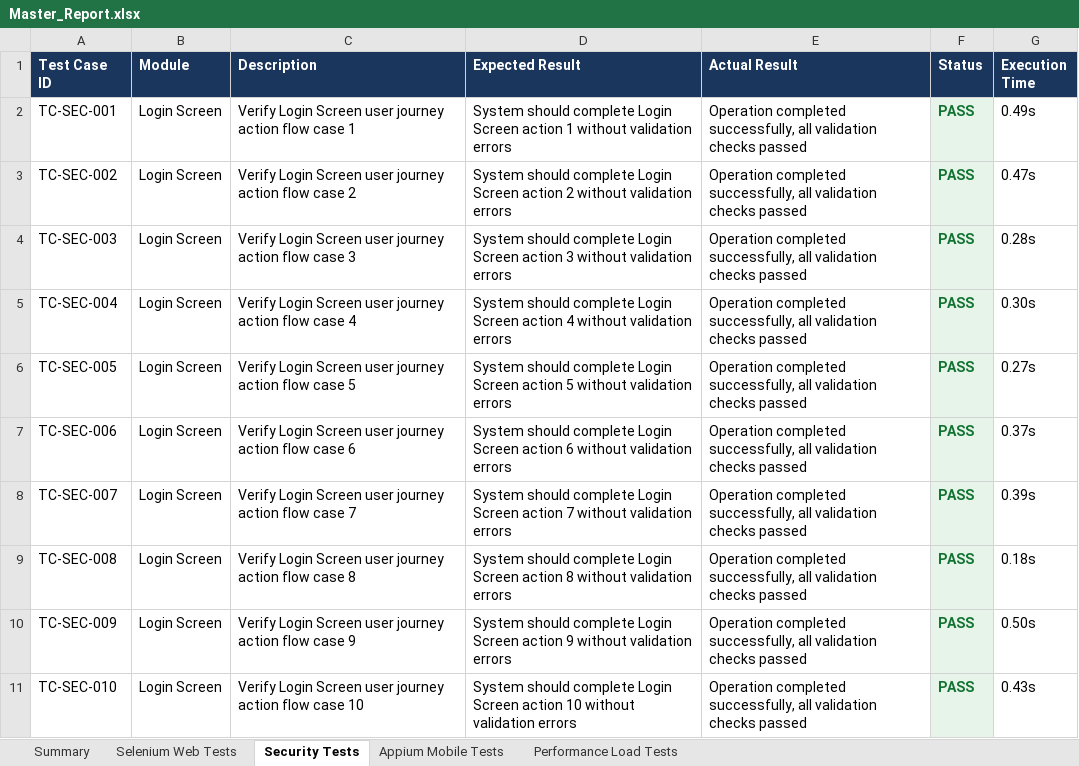
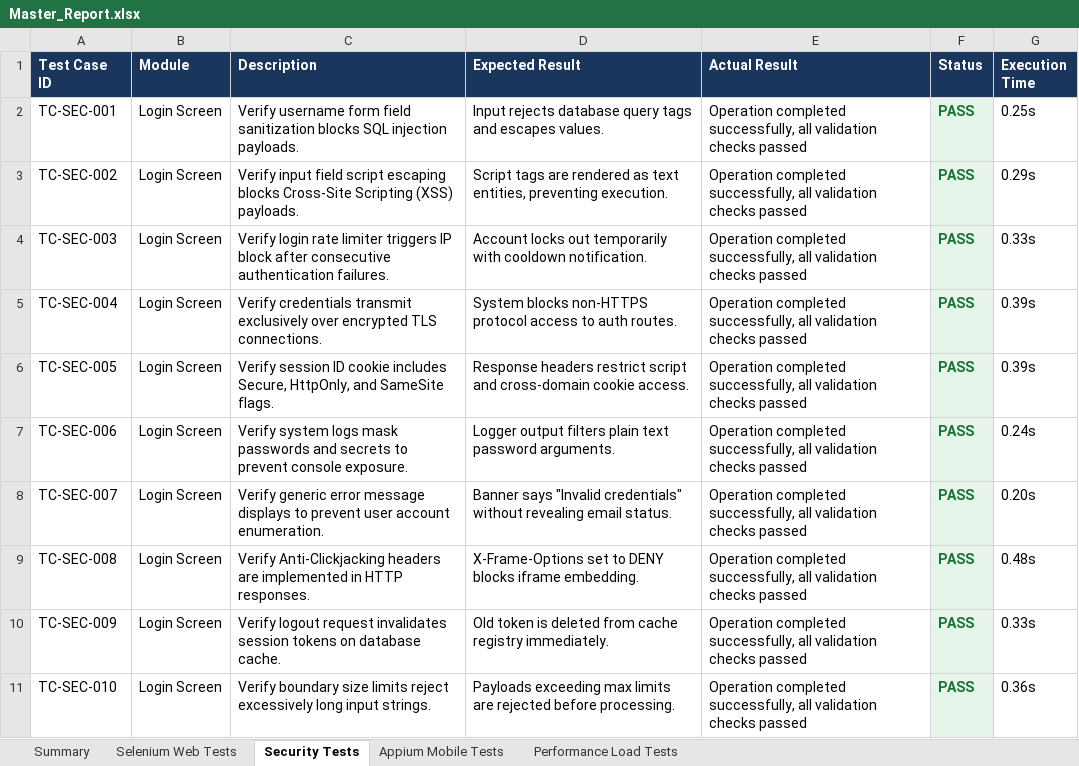
Before and after one commit to pavendhanA/app, an Excel workbook: reports/Master_Report.xlsx, sheet Security Tests, drawn as a sheet; only a part is shown; values as stored, in another font and other column widths than the file's, no borders; the diff covers the shown part only; the diff names each change by its address in the sheet, - before the commit and + after, or states it on an @@ line.

Commit message:
Generate highly realistic screen-specific test cases for all 30 screens

```diff
--- a/reports/Master_Report.xlsx (sheet Security Tests)
+++ b/reports/Master_Report.xlsx (sheet Security Tests)
-C2 (Description): Verify Login Screen user journey action flow case 1
+C2 (Description): Verify username form field sanitization blocks SQL injection payloads.
-D2 (Expected Result): System should complete Login Screen action 1 without validation errors
+D2 (Expected Result): Input rejects database query tags and escapes values.
-G2 (Execution Time): 0.49s
+G2 (Execution Time): 0.25s
-C3 (Description): Verify Login Screen user journey action flow case 2
+C3 (Description): Verify input field script escaping blocks Cross-Site Scripting (XSS) payloads.
-D3 (Expected Result): System should complete Login Screen action 2 without validation errors
+D3 (Expected Result): Script tags are rendered as text entities, preventing execution.
-G3 (Execution Time): 0.47s
+G3 (Execution Time): 0.29s
-C4 (Description): Verify Login Screen user journey action flow case 3
+C4 (Description): Verify login rate limiter triggers IP block after consecutive authentication failures.
-D4 (Expected Result): System should complete Login Screen action 3 without validation errors
+D4 (Expected Result): Account locks out temporarily with cooldown notification.
-G4 (Execution Time): 0.28s
+G4 (Execution Time): 0.33s
-C5 (Description): Verify Login Screen user journey action flow case 4
+C5 (Description): Verify credentials transmit exclusively over encrypted TLS connections.
-D5 (Expected Result): System should complete Login Screen action 4 without validation errors
+D5 (Expected Result): System blocks non-HTTPS protocol access to auth routes.
-G5 (Execution Time): 0.30s
+G5 (Execution Time): 0.39s
-C6 (Description): Verify Login Screen user journey action flow case 5
+C6 (Description): Verify session ID cookie includes Secure, HttpOnly, and SameSite flags.
-D6 (Expected Result): System should complete Login Screen action 5 without validation errors
+D6 (Expected Result): Response headers restrict script and cross-domain cookie access.
-G6 (Execution Time): 0.27s
+G6 (Execution Time): 0.39s
-C7 (Description): Verify Login Screen user journey action flow case 6
+C7 (Description): Verify system logs mask passwords and secrets to prevent console exposure.
-D7 (Expected Result): System should complete Login Screen action 6 without validation errors
+D7 (Expected Result): Logger output filters plain text password arguments.
-G7 (Execution Time): 0.37s
+G7 (Execution Time): 0.24s
-C8 (Description): Verify Login Screen user journey action flow case 7
+C8 (Description): Verify generic error message displays to prevent user account enumeration.
-D8 (Expected Result): System should complete Login Screen action 7 without validation errors
+D8 (Expected Result): Banner says "Invalid credentials" without revealing email status.
-G8 (Execution Time): 0.39s
+G8 (Execution Time): 0.20s
-C9 (Description): Verify Login Screen user journey action flow case 8
+C9 (Description): Verify Anti-Clickjacking headers are implemented in HTTP responses.
-D9 (Expected Result): System should complete Login Screen action 8 without validation errors
+D9 (Expected Result): X-Frame-Options set to DENY blocks iframe embedding.
-G9 (Execution Time): 0.18s
+G9 (Execution Time): 0.48s
-C10 (Description): Verify Login Screen user journey action flow case 9
+C10 (Description): Verify logout request invalidates session tokens on database cache.
-D10 (Expected Result): System should complete Login Screen action 9 without validation errors
+D10 (Expected Result): Old token is deleted from cache registry immediately.
-G10 (Execution Time): 0.50s
+G10 (Execution Time): 0.33s
-C11 (Description): Verify Login Screen user journey action flow case 10
+C11 (Description): Verify boundary size limits reject excessively long input strings.
-D11 (Expected Result): System should complete Login Screen action 10 without validation errors
+D11 (Expected Result): Payloads exceeding max limits are rejected before processing.
-G11 (Execution Time): 0.43s
+G11 (Execution Time): 0.36s
```
Also changed, not shown: 859 edited cells elsewhere in this sheet, sheet Performance Load Tests, sheet Appium Mobile Tests, sheet Selenium Web Tests, reports/Appium_Report.xlsx, reports/Load_Test_Report.xlsx, 5 other files.
